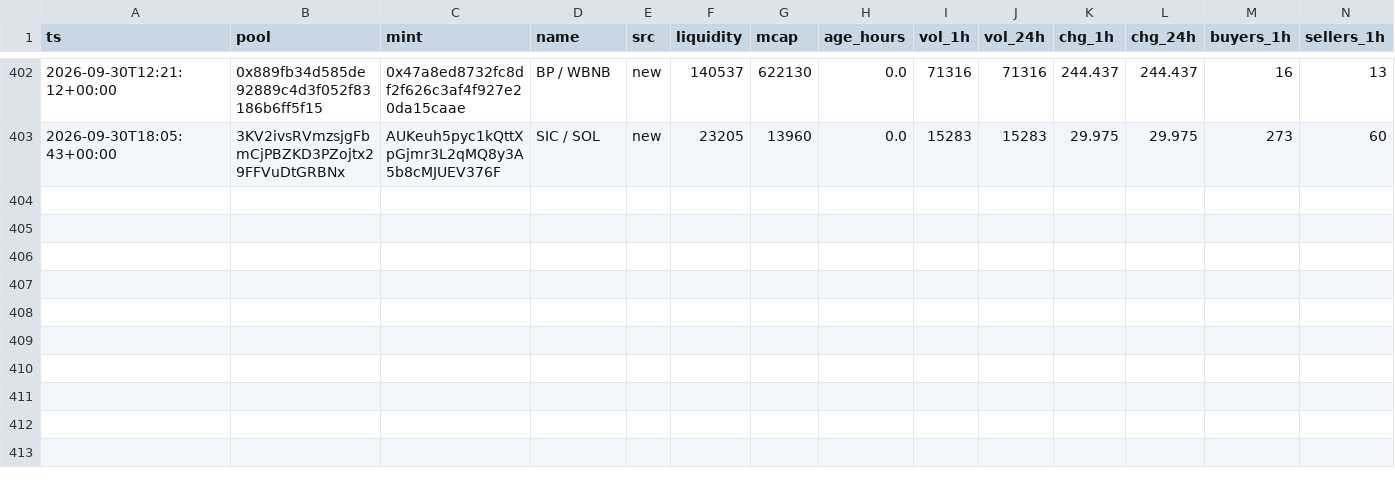
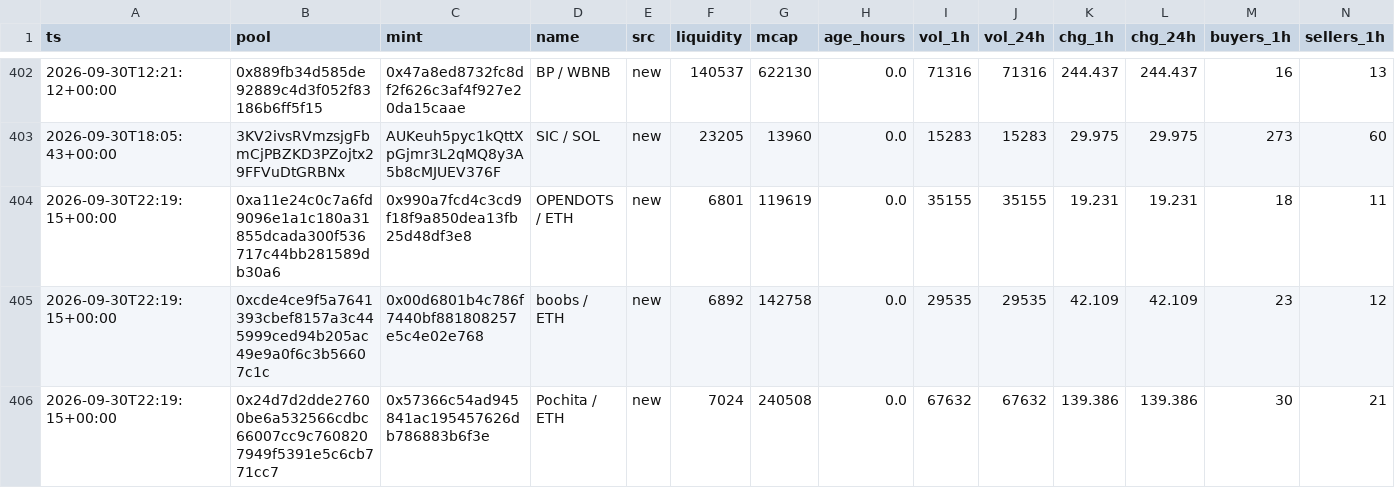
Before and after one commit to kennyasamoah/Kryptsig, a CSV file: admitted.csv, drawn as a sheet; only a part is shown, gaps mark what is left out; rows hold the shown columns only; the diff names each change by its address in the sheet, - before the commit and + after, or states it on an @@ line.

```diff
--- a/admitted.csv
+++ b/admitted.csv
+row 404: 2026-09-30T22:19:15+00:00 | 0xa11e24c0c7a6fd9096e1a1c180a31855dcada300f536717c44bb281589db30a6 | 0x990a7fcd4c3cd9f18f9a850dea13fb25d48df3e8 | OPENDOTS / ETH | new | 6801 | 119619 | 0.0 | 35155 | 35155 | 19.231 | 19.231 | 18 | 11
+row 405: 2026-09-30T22:19:15+00:00 | 0xcde4ce9f5a7641393cbef8157a3c445999ced94b205ac49e9a0f6c3b56607c1c | 0x00d6801b4c786f7440bf881808257e5c4e02e768 | boobs / ETH | new | 6892 | 142758 | 0.0 | 29535 | 29535 | 42.109 | 42.109 | 23 | 12
+row 406: 2026-09-30T22:19:15+00:00 | 0x24d7d2dde27600be6a532566cdbc66007cc9c7608207949f5391e5c6cb771cc7 | 0x57366c54ad945841ac195457626db786883b6f3e | Pochita / ETH | new | 7024 | 240508 | 0.0 | 67632 | 67632 | 139.386 | 139.386 | 30 | 21
```
Also changed, not shown: observations.csv, 1 other file.
